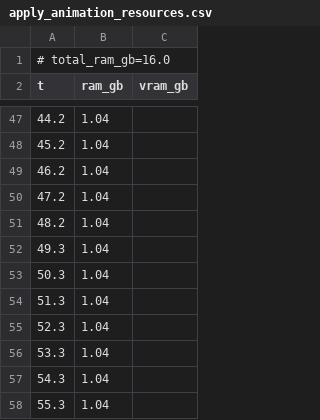
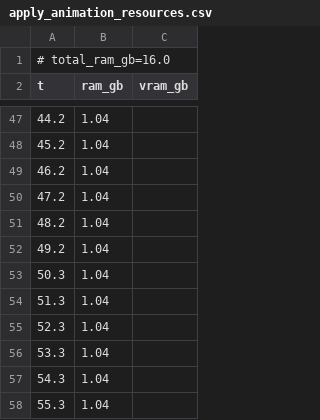
Before and after one commit to PozzettiAndrea/ComfyUI-UniRig, a CSV file: dev/windows-cpu/logs/apply_animation_resources.csv, drawn as a sheet; only a part is shown, gaps mark what is left out; the diff covers the shown part only.

```diff
--- a/dev/windows-cpu/logs/apply_animation_resources.csv
+++ b/dev/windows-cpu/logs/apply_animation_resources.csv
@@ -51,3 +51,3 @@ t,ram_gb,vram_gb
 48.2,1.04,
-49.3,1.04,
+49.2,1.04,
 50.3,1.04,
```
Also changed, not shown: 10 added rows, 9 removed rows and 30 edited cells elsewhere in this file, dev/windows-cpu/logs/rigged_manipulator_resources.csv, 30 other files.
